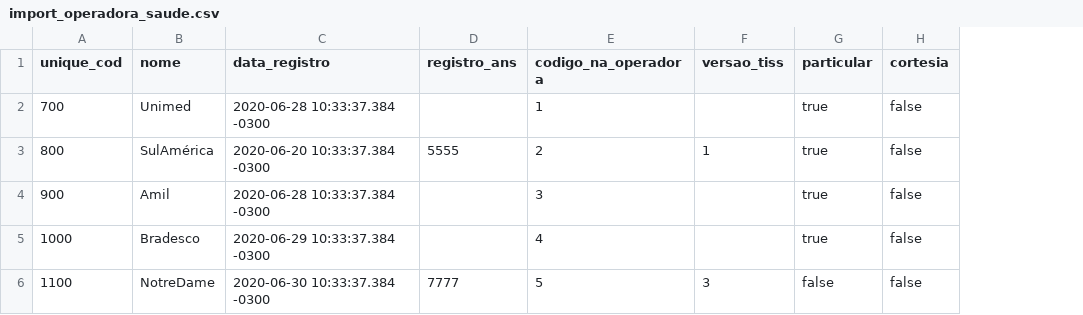
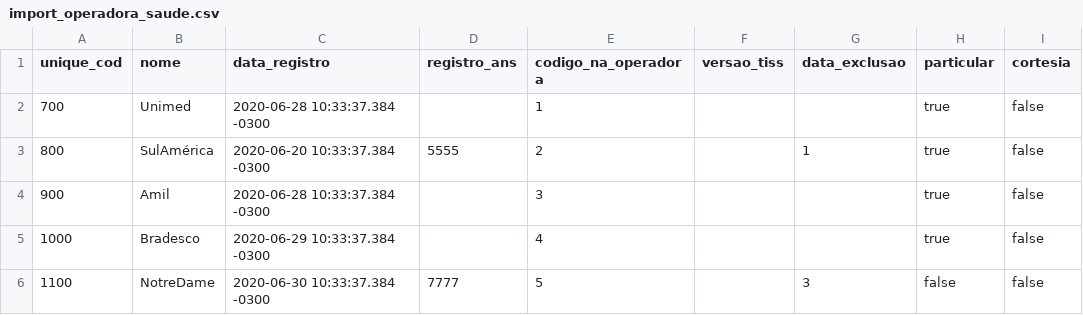
Before and after one commit to ebrain-clinic/tech-docs, a CSV file: docs/documentacao/view_operadora_saude/import_operadora_saude.csv, drawn as a sheet; the diff names each change by its address in the sheet, - before the commit and + after, or states it on an @@ line.

```diff
--- a/docs/documentacao/view_operadora_saude/import_operadora_saude.csv
+++ b/docs/documentacao/view_operadora_saude/import_operadora_saude.csv
+column G (data_exclusao), rows 3-6: 1 |  |  | 3
-F3 (versao_tiss): 1
+F3 (versao_tiss): (empty)
-F6 (versao_tiss): 3
+F6 (versao_tiss): (empty)
```
Also changed, not shown: docs/documentacao/view_agendamento/import_agendamento.csv, docs/documentacao/view_clinica/import_clinica.csv, 22 other files.
